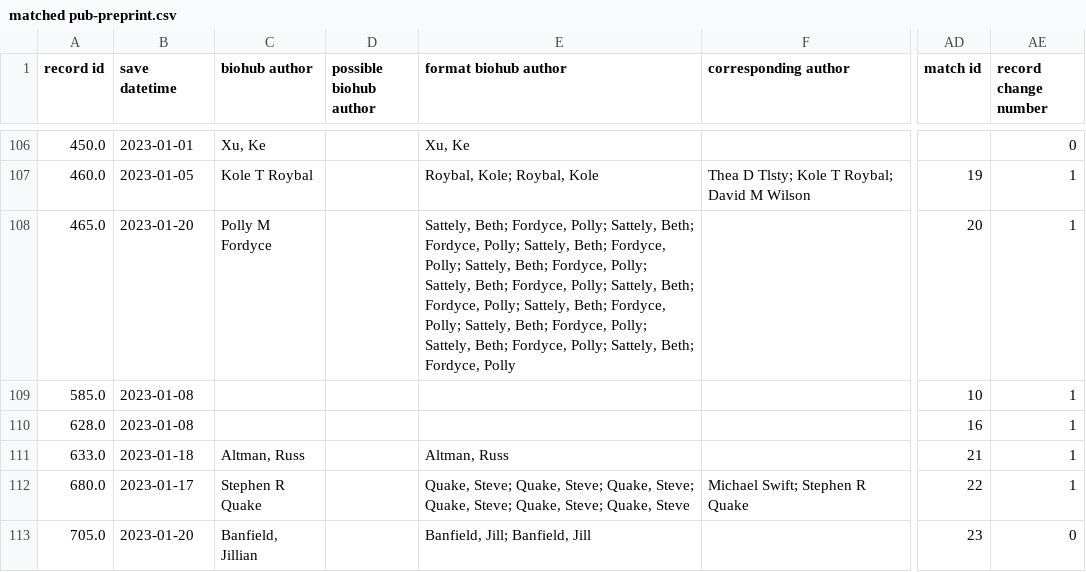
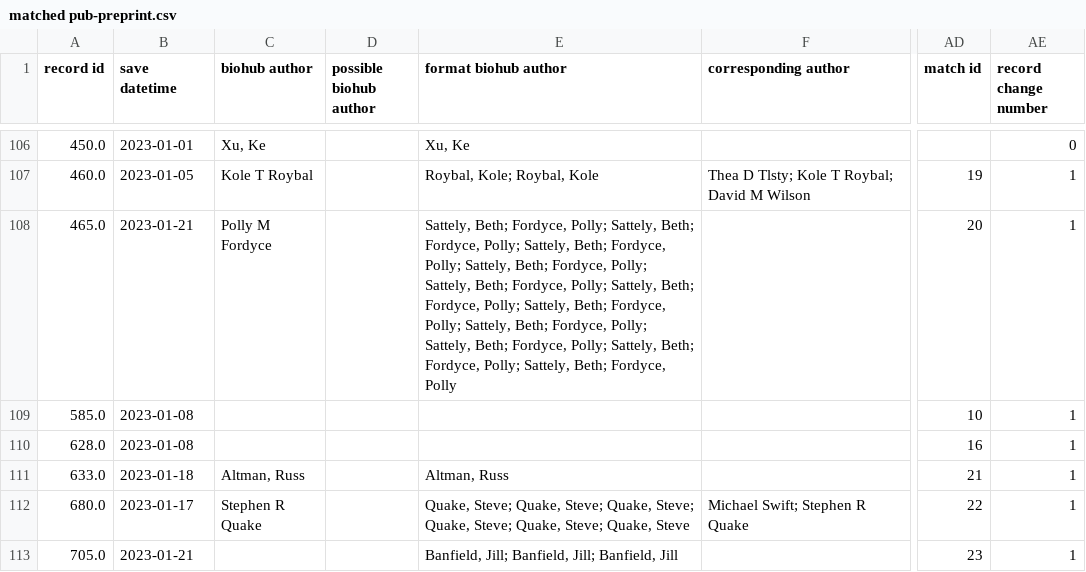
Before and after one commit to hydai99/Pub-Collection-Web, a CSV file: database/matched pub-preprint.csv, drawn as a sheet; only a part is shown, gaps mark what is left out; the diff names each change by its address in the sheet, - before the commit and + after, or states it on an @@ line.

```diff
--- a/database/matched pub-preprint.csv
+++ b/database/matched pub-preprint.csv
-B108 (save datetime): 2023-01-20
+B108 (save datetime): 2023-01-21
-E108 (format biohub author): …Beth; Fordyce, Polly
+E108 (format biohub author): …Beth; Fordyce, Polly; Sattely, Beth; Fordyce, Polly
-B113 (save datetime): 2023-01-20
+B113 (save datetime): 2023-01-21
-C113 (biohub author): Banfield, Jillian
+C113 (biohub author): (empty)
-E113 (format biohub author): Banfield, Jill; Banfield, Jill
+E113 (format biohub author): Banfield, Jill; Banfield, Jill; Banfield, Jill
-AE113 (record change number): 0
+AE113 (record change number): 1
```
Also changed, not shown: 4 other files.
